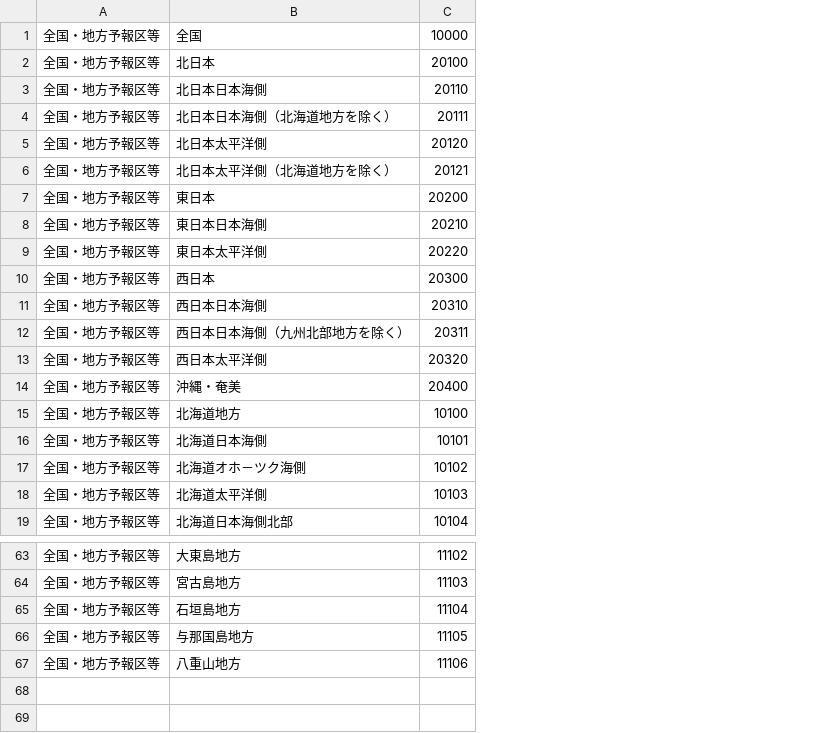
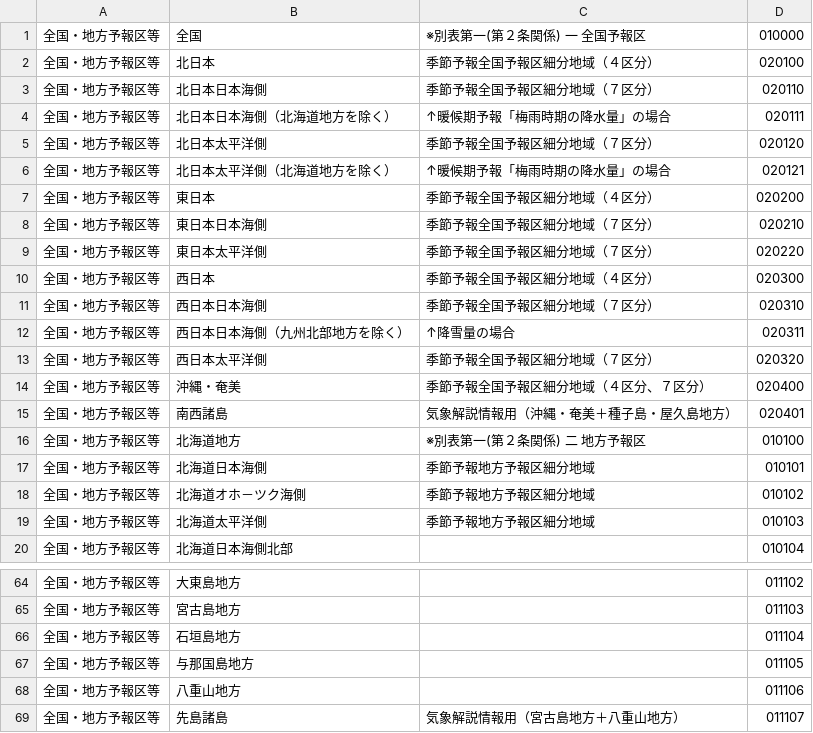
Before and after one commit to kazumi/jmacsv, a CSV file: AreaForecast-Sheet1.csv, drawn as a sheet; only a part is shown, gaps mark what is left out; removed rows and columns are numbered as before the commit, all else as after; the diff names each change by its address in the sheet, - before the commit and + after, or states it on an @@ line.

```diff
--- a/AreaForecast-Sheet1.csv
+++ b/AreaForecast-Sheet1.csv
-column C, rows 1-19: 10000 | 20100 | 20110 | 20111 | 20120 | 20121 | 20200 | 20210 | 20220 | 20300 | 20310 | 20311 | 20320 | 20400 | 10100 | 10101 | 10102 | 10103 | 10104; rows 63-67: 11102 | 11103 | 11104 | 11105 | 11106
+column C, rows 1-14: ※別表第一(第２条関係) 一 全国予報区 | 季節予報全国予報区細分地域（４区分） | 季節予報全国予報区細分地域（７区分） | ↑暖候期予報「梅雨時期の降水量」の場合 | 季節予報全国予報区細分地域（７区分） | ↑暖候期予報「梅雨時期の降水量」の場合 | 季節予報全国予報区細分地域（４区分） | 季節予報全国予報区細分地域（７区分） | 季節予報全国予報区細分地域（７区分） | 季節予報全国予報区細分地域（４区分） | 季節予報全国予報区細分地域（７区分） | ↑降雪量の場合 | 季節予報全国予報区細分地域（７区分） | 季節予報全国予報区細分地域（４区分、７区分）; rows 16-19: ※別表第一(第２条関係) 二 地方予報区 | 季節予報地方予報区細分地域 | 季節予報地方予報区細分地域 | 季節予報地方予報区細分地域
+column D, rows 1-14: 010000 | 020100 | 020110 | 020111 | 020120 | 020121 | 020200 | 020210 | 020220 | 020300 | 020310 | 020311 | 020320 | 020400; rows 16-20: 010100 | 010101 | 010102 | 010103 | 010104; rows 64-68: 011102 | 011103 | 011104 | 011105 | 011106
+row 15: 全国・地方予報区等 | 南西諸島 | 気象解説情報用（沖縄・奄美＋種子島・屋久島地方） | 020401
+row 69: 全国・地方予報区等 | 先島諸島 | 気象解説情報用（宮古島地方＋八重山地方） | 011107
```
Also changed, not shown: AreaRiver-AreaRiver.csv, EarthquakeVolcano-31.csv, 42 other files.
